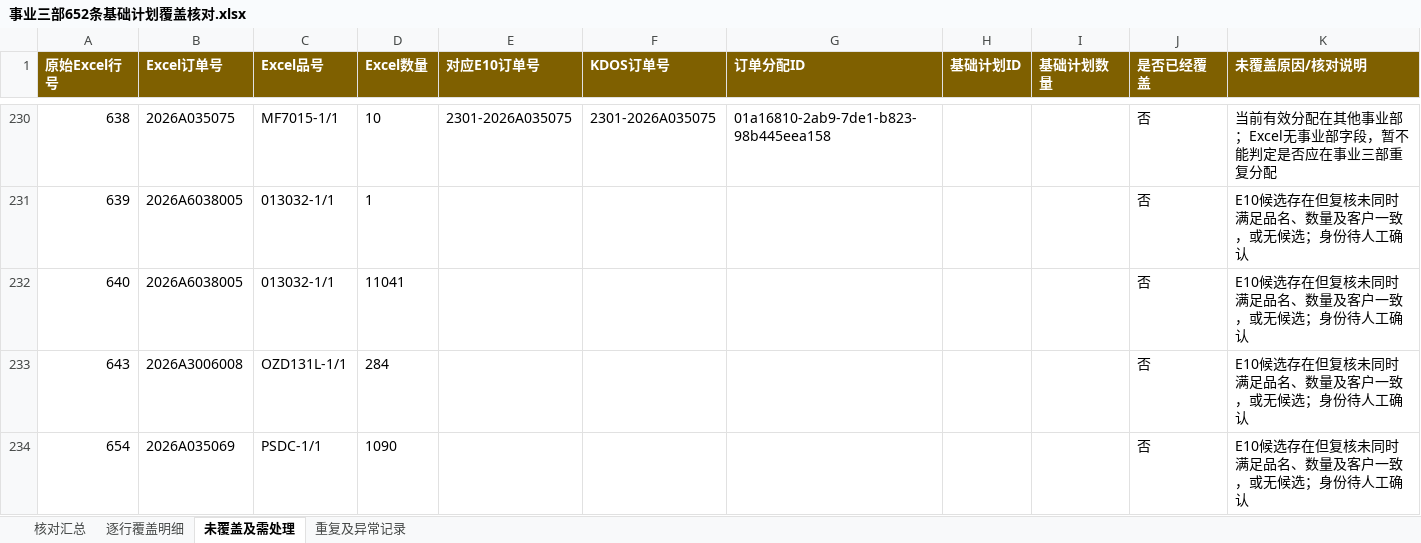
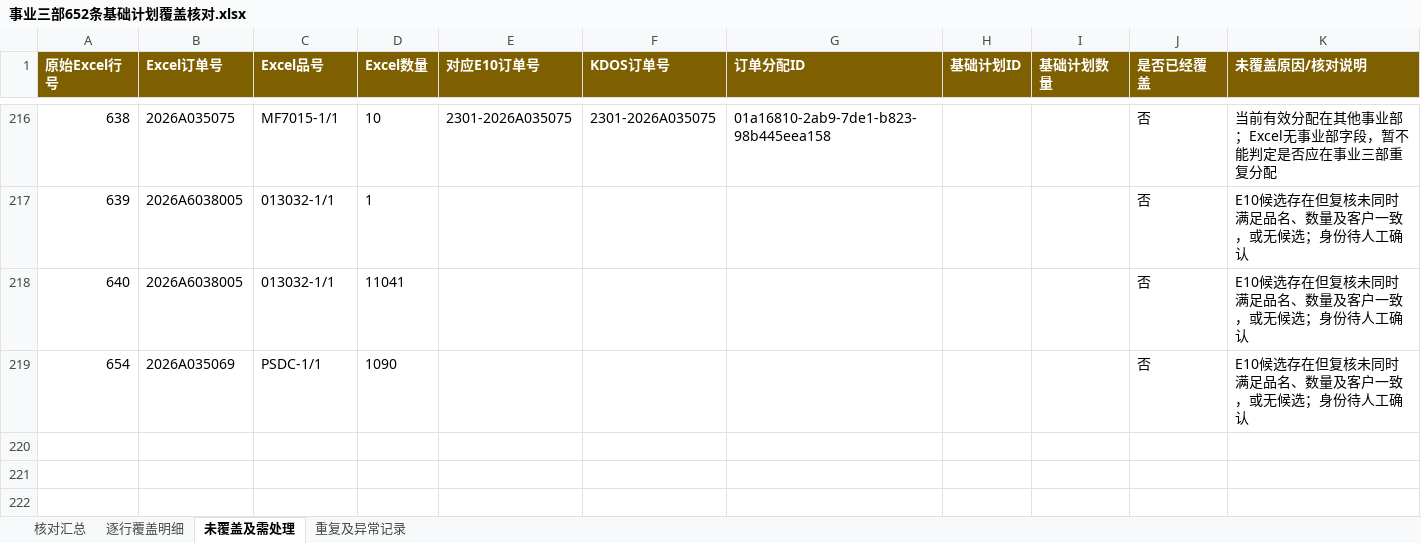
Before and after one commit to cwjcw/company_digital, an Excel workbook: outputs/事业三部652条基础计划覆盖核对.xlsx, sheet 未覆盖及需处理, drawn as a sheet; only a part is shown, gaps mark what is left out; values as stored, in another font and other column widths than the file's, no borders; the diff covers the shown part only; the diff names each change by its address in the sheet, - before the commit and + after, or states it on an @@ line.

```diff
--- a/outputs/事业三部652条基础计划覆盖核对.xlsx (sheet 未覆盖及需处理)
+++ b/outputs/事业三部652条基础计划覆盖核对.xlsx (sheet 未覆盖及需处理)
-row 233: 643 | 2026A3006008 | OZD131L-1/1 | 284 |  |  |  |  |  | 否 | E10候选存在但复核未同时满足品名、数量及客户一致，或无候选；身份待人工确认
```
Also changed, not shown: 14 removed rows elsewhere in this sheet, sheet 逐行覆盖明细, sheet 核对汇总, 4 other files.
